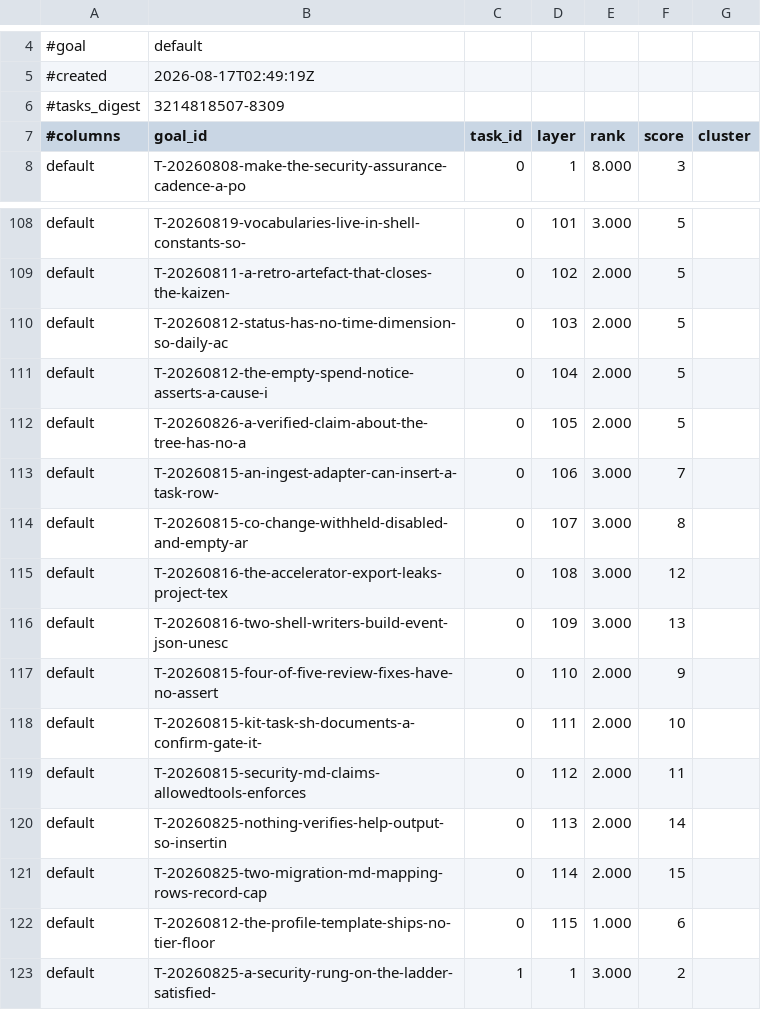
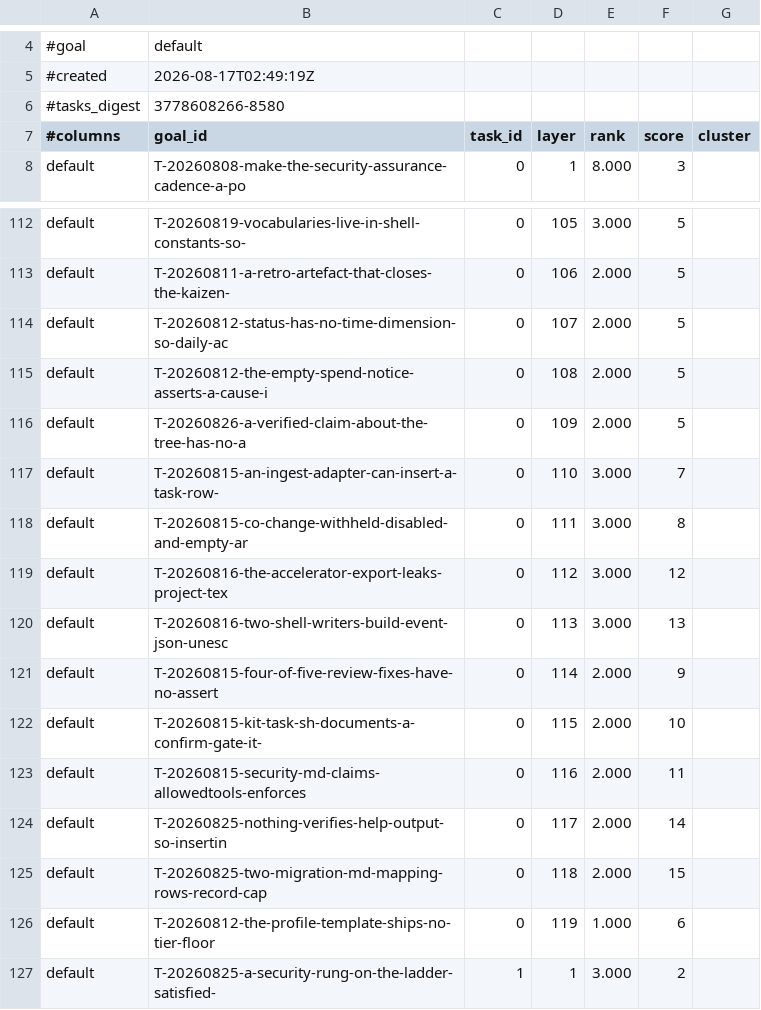
Before and after one commit to raghuveer/coding-kit, a TSV file: .project/plans/default.tsv, drawn as a sheet; only a part is shown, gaps mark what is left out; addresses are those after the commit; the diff covers the shown part only; the diff names each change by its address in the sheet, - before the commit and + after, or states it on an @@ line.

```diff
--- a/.project/plans/default.tsv
+++ b/.project/plans/default.tsv
-B6 (goal_id): 3214818507-8309
+B6 (goal_id): 3778608266-8580
-D112 (layer): 101
+D112 (layer): 105
-D113 (layer): 102
+D113 (layer): 106
-D114 (layer): 103
+D114 (layer): 107
-D115 (layer): 104
+D115 (layer): 108
-D116 (layer): 105
+D116 (layer): 109
-D117 (layer): 106
+D117 (layer): 110
-D118 (layer): 107
+D118 (layer): 111
-D119 (layer): 108
+D119 (layer): 112
-D120 (layer): 109
+D120 (layer): 113
-D121 (layer): 110
+D121 (layer): 114
-D122 (layer): 111
+D122 (layer): 115
-D123 (layer): 112
+D123 (layer): 116
-D124 (layer): 113
+D124 (layer): 117
-D125 (layer): 114
+D125 (layer): 118
-D126 (layer): 115
+D126 (layer): 119
```
Also changed, not shown: 4 added rows and 23 edited cells elsewhere in this file.
